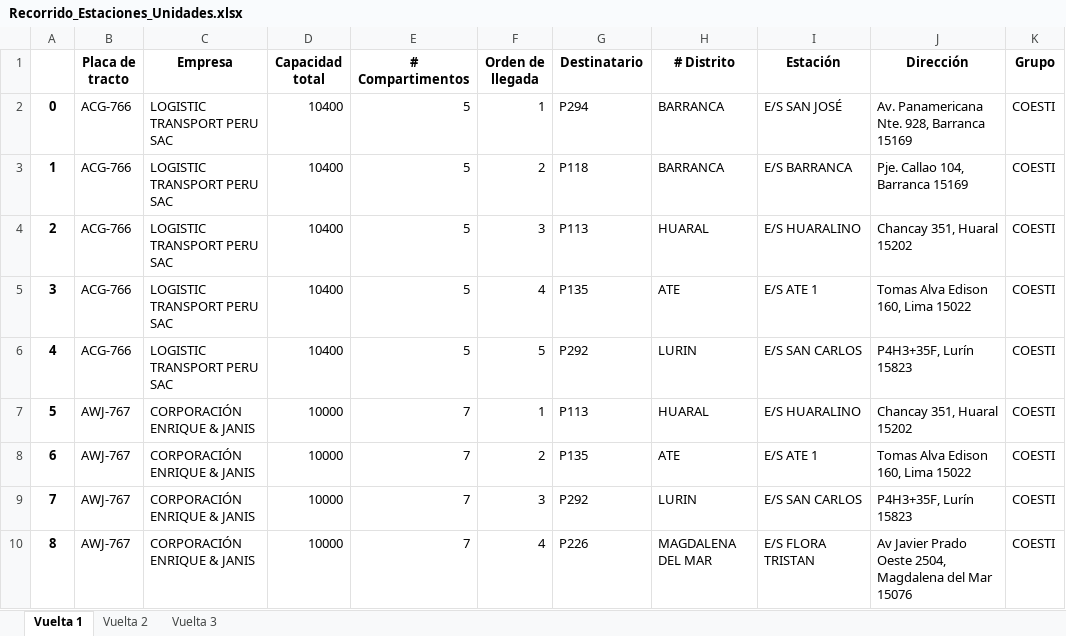
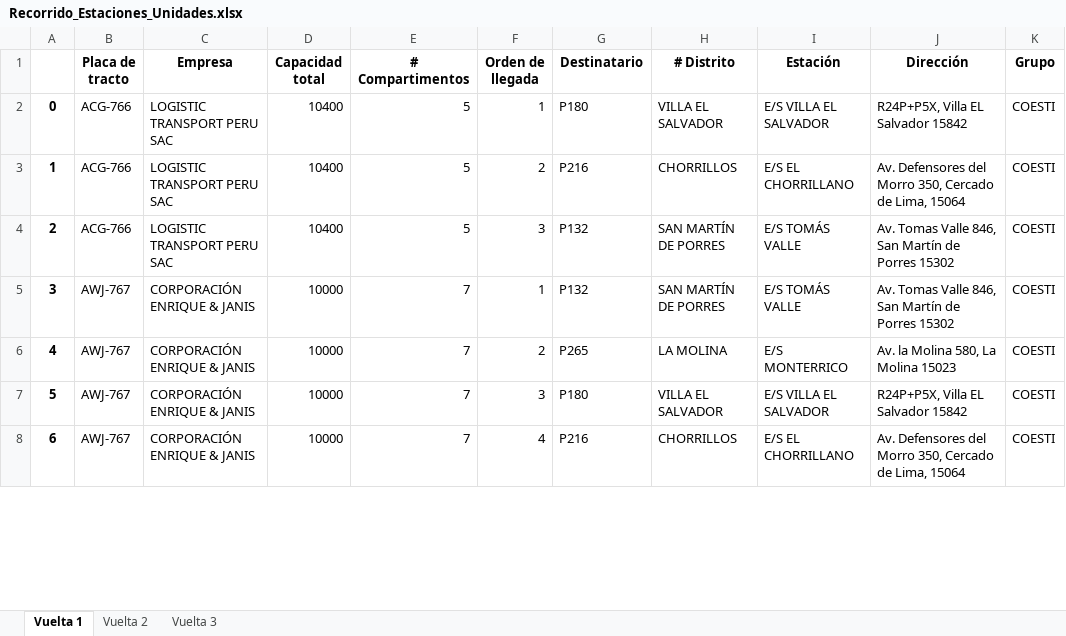
Before and after one commit to Piero16301/Optimizacion_Programacion, an Excel workbook: datos_salida/Recorrido_Estaciones_Unidades.xlsx, sheet Vuelta 1, drawn as a sheet; only a part is shown; values as stored, in another font and other column widths than the file's, no borders; removed rows and columns are numbered as before the commit, all else as after; the diff covers the shown part only; the diff names each change by its address in the sheet, - before the commit and + after, or states it on an @@ line.

```diff
--- a/datos_salida/Recorrido_Estaciones_Unidades.xlsx (sheet Vuelta 1)
+++ b/datos_salida/Recorrido_Estaciones_Unidades.xlsx (sheet Vuelta 1)
-G2 (Destinatario): P294
+G2 (Destinatario): P180
-H2 (# Distrito): BARRANCA
+H2 (# Distrito): VILLA EL SALVADOR
-I2 (Estación): E/S SAN JOSÉ
+I2 (Estación): E/S VILLA EL SALVADOR
-J2 (Dirección): Av. Panamericana Nte. 928, Barranca 15169
+J2 (Dirección): R24P+P5X, Villa EL Salvador 15842
-G3 (Destinatario): P118
+G3 (Destinatario): P216
-H3 (# Distrito): BARRANCA
+H3 (# Distrito): CHORRILLOS
-I3 (Estación): E/S BARRANCA
+I3 (Estación): E/S EL CHORRILLANO
-J3 (Dirección): Pje. Callao 104, Barranca 15169
+J3 (Dirección): Av. Defensores del Morro 350, Cercado de Lima, 15064
-G4 (Destinatario): P113
+G4 (Destinatario): P132
-H4 (# Distrito): HUARAL
+H4 (# Distrito): SAN MARTÍN DE PORRES
-I4 (Estación): E/S HUARALINO
+I4 (Estación): E/S TOMÁS VALLE
-J4 (Dirección): Chancay 351, Huaral 15202
+J4 (Dirección): Av. Tomas Valle 846, San Martín de Porres 15302
-row 5: 3 | ACG-766 | LOGISTIC TRANSPORT PERU SAC | 10400 | 5 | 4 | P135 | ATE | E/S ATE 1 | Tomas Alva Edison 160, Lima 15022 | COESTI
-row 6: 4 | ACG-766 | LOGISTIC TRANSPORT PERU SAC | 10400 | 5 | 5 | P292 | LURIN | E/S SAN CARLOS | P4H3+35F, Lurín 15823 | COESTI
@@ column A renumbered between rows 5 and 26 @@
-G5 (Destinatario): P113
+G5 (Destinatario): P132
-H5 (# Distrito): HUARAL
+H5 (# Distrito): SAN MARTÍN DE PORRES
-I5 (Estación): E/S HUARALINO
+I5 (Estación): E/S TOMÁS VALLE
-J5 (Dirección): Chancay 351, Huaral 15202
+J5 (Dirección): Av. Tomas Valle 846, San Martín de Porres 15302
-G6 (Destinatario): P135
+G6 (Destinatario): P265
-H6 (# Distrito): ATE
+H6 (# Distrito): LA MOLINA
-I6 (Estación): E/S ATE 1
+I6 (Estación): E/S MONTERRICO
-J6 (Dirección): Tomas Alva Edison 160, Lima 15022
+J6 (Dirección): Av. la Molina 580, La Molina 15023
-G7 (Destinatario): P292
+G7 (Destinatario): P180
-H7 (# Distrito): LURIN
+H7 (# Distrito): VILLA EL SALVADOR
-I7 (Estación): E/S SAN CARLOS
+I7 (Estación): E/S VILLA EL SALVADOR
-J7 (Dirección): P4H3+35F, Lurín 15823
+J7 (Dirección): R24P+P5X, Villa EL Salvador 15842
-G8 (Destinatario): P226
+G8 (Destinatario): P216
-H8 (# Distrito): MAGDALENA DEL MAR
+H8 (# Distrito): CHORRILLOS
-I8 (Estación): E/S FLORA TRISTAN
+I8 (Estación): E/S EL CHORRILLANO
-J8 (Dirección): Av Javier Prado Oeste 2504, Magdalena del Mar 15076
+J8 (Dirección): Av. Defensores del Morro 350, Cercado de Lima, 15064
```
Also changed, not shown: other rows of this sheet, sheet Vuelta 2, sheet Vuelta 3, datos_salida/Distribución_Combustibles_Unidades.xlsx, 7 other files.
